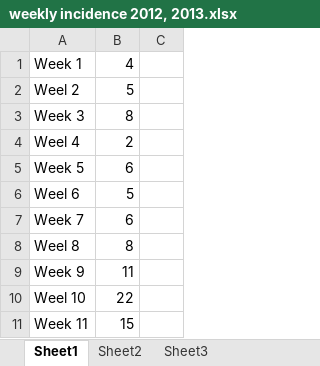
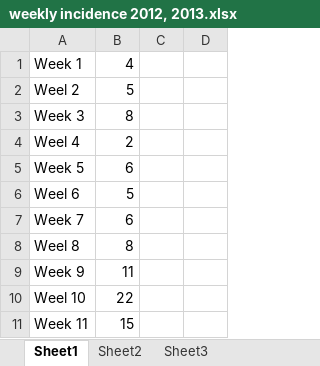
Before and after one commit to tiffbogich/japan-rubella, an Excel workbook: raw_data/weekly incidence 2012, 2013.xlsx, sheet Sheet1, drawn as a sheet; only a part is shown; values as stored, in another font and other column widths than the file's, no borders; removed rows and columns are numbered as before the commit, all else as after; the diff names each change by its address in the sheet, - before the commit and + after, or states it on an @@ line.

Commit message:
new data

```diff
--- a/raw_data/weekly incidence 2012, 2013.xlsx (sheet Sheet1)
+++ b/raw_data/weekly incidence 2012, 2013.xlsx (sheet Sheet1)
-column C, empty
+column C, empty
+column D, empty
```
Also changed, not shown: 2 other files.
